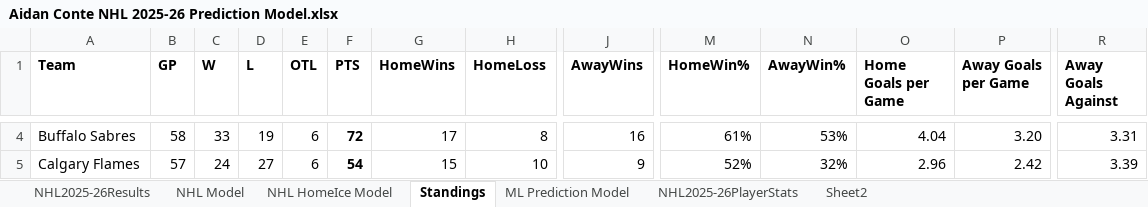
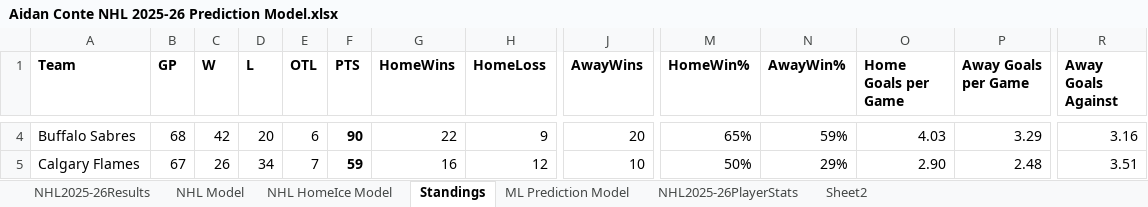
Before and after one commit to AidzNasty/NHL-Prediction-Model, an Excel workbook: Aidan Conte NHL 2025-26 Prediction Model.xlsx, sheet Standings, drawn as a sheet; only a part is shown, gaps mark what is left out; values as stored, in another font and other column widths than the file's, no borders; table styles not drawn; the diff covers the shown part only; the diff names each change by its address in the sheet, - before the commit and + after, or states it on an @@ line.

```diff
--- a/Aidan Conte NHL 2025-26 Prediction Model.xlsx (sheet Standings)
+++ b/Aidan Conte NHL 2025-26 Prediction Model.xlsx (sheet Standings)
-B4 (GP): 58
+B4 (GP): 68
-C4 (W): 33
+C4 (W): 42
-D4 (L): 19
+D4 (L): 20
-F4 (PTS): 72
+F4 (PTS): 90
-G4 (HomeWins): 17
+G4 (HomeWins): 22
-H4 (HomeLoss): 8
+H4 (HomeLoss): 9
-J4 (AwayWins): 16
+J4 (AwayWins): 20
-M4 (HomeWin%): 61%
+M4 (HomeWin%): 65%
-N4 (AwayWin%): 53%
+N4 (AwayWin%): 59%
-O4 (Home Goals per Game): 4.04
+O4 (Home Goals per Game): 4.03
-P4 (Away Goals per Game): 3.20
+P4 (Away Goals per Game): 3.29
-R4 (Away Goals Against): 3.31
+R4 (Away Goals Against): 3.16
-B5 (GP): 57
+B5 (GP): 67
-C5 (W): 24
+C5 (W): 26
-D5 (L): 27
+D5 (L): 34
-E5 (OTL): 6
+E5 (OTL): 7
-F5 (PTS): 54
+F5 (PTS): 59
-G5 (HomeWins): 15
+G5 (HomeWins): 16
-H5 (HomeLoss): 10
+H5 (HomeLoss): 12
-J5 (AwayWins): 9
+J5 (AwayWins): 10
-M5 (HomeWin%): 52%
+M5 (HomeWin%): 50%
-N5 (AwayWin%): 32%
+N5 (AwayWin%): 29%
-O5 (Home Goals per Game): 2.96
+O5 (Home Goals per Game): 2.90
-P5 (Away Goals per Game): 2.42
+P5 (Away Goals per Game): 2.48
-R5 (Away Goals Against): 3.39
+R5 (Away Goals Against): 3.51
```
Also changed, not shown: 450 edited cells elsewhere in this sheet, sheet NHL2025-26PlayerStats, sheet NHL HomeIce Model, sheet NHL Model, sheet ML Prediction Model, sheet NHL2025-26Results.
